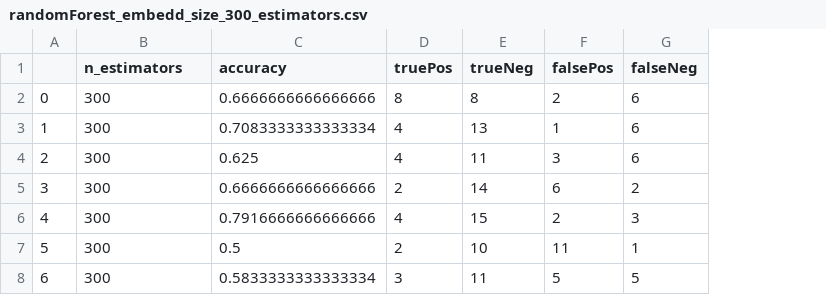
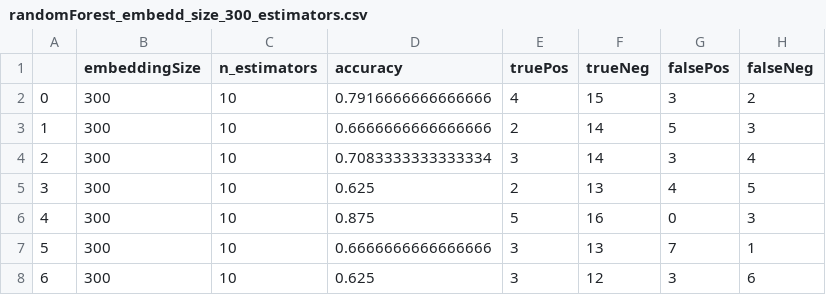
Before and after one commit to ac4649/datalogue_challenge, a CSV file: Results/RandomForest/embedding_dimm/randomForest_embedd_size_300_estimators.csv, drawn as a sheet; only a part is shown; addresses are those after the commit; the diff covers the shown part only; the diff names each change by its address in the sheet, - before the commit and + after, or states it on an @@ line.

```diff
--- a/Results/RandomForest/embedding_dimm/randomForest_embedd_size_300_estimators.csv
+++ b/Results/RandomForest/embedding_dimm/randomForest_embedd_size_300_estimators.csv
+column C (n_estimators), rows 2-8: all 10
-B1: n_estimators
+B1: embeddingSize
-D2 (accuracy): 0.6666666666666666
+D2 (accuracy): 0.7916666666666666
-E2 (truePos): 8
+E2 (truePos): 4
-F2 (trueNeg): 8
+F2 (trueNeg): 15
-G2 (falsePos): 2
+G2 (falsePos): 3
-H2 (falseNeg): 6
+H2 (falseNeg): 2
-D3 (accuracy): 0.7083333333333334
+D3 (accuracy): 0.6666666666666666
-E3 (truePos): 4
+E3 (truePos): 2
-F3 (trueNeg): 13
+F3 (trueNeg): 14
-G3 (falsePos): 1
+G3 (falsePos): 5
-H3 (falseNeg): 6
+H3 (falseNeg): 3
-D4 (accuracy): 0.625
+D4 (accuracy): 0.7083333333333334
-E4 (truePos): 4
+E4 (truePos): 3
-F4 (trueNeg): 11
+F4 (trueNeg): 14
-H4 (falseNeg): 6
+H4 (falseNeg): 4
-D5 (accuracy): 0.6666666666666666
+D5 (accuracy): 0.625
-F5 (trueNeg): 14
+F5 (trueNeg): 13
-G5 (falsePos): 6
+G5 (falsePos): 4
-H5 (falseNeg): 2
+H5 (falseNeg): 5
-D6 (accuracy): 0.7916666666666666
+D6 (accuracy): 0.875
-E6 (truePos): 4
+E6 (truePos): 5
-F6 (trueNeg): 15
+F6 (trueNeg): 16
-G6 (falsePos): 2
+G6 (falsePos): 0
-D7 (accuracy): 0.5
+D7 (accuracy): 0.6666666666666666
-E7 (truePos): 2
+E7 (truePos): 3
-F7 (trueNeg): 10
+F7 (trueNeg): 13
-G7 (falsePos): 11
+G7 (falsePos): 7
-D8 (accuracy): 0.5833333333333334
+D8 (accuracy): 0.625
-F8 (trueNeg): 11
+F8 (trueNeg): 12
-G8 (falsePos): 5
+G8 (falsePos): 3
-H8 (falseNeg): 5
+H8 (falseNeg): 6
```
Also changed, not shown: 34 edited cells elsewhere in this file, Results/RandomForest/embedding_dimm/randomForest_embedd_size_100_estimators.csv, Results/RandomForest/embedding_dimm/randomForest_embedd_size_200_estimators.csv, 2 other files.
